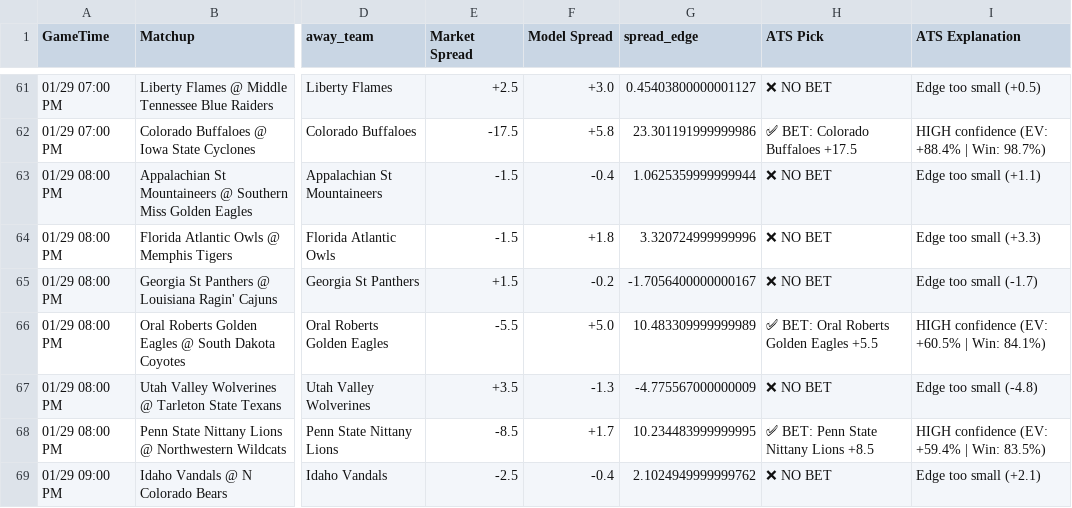
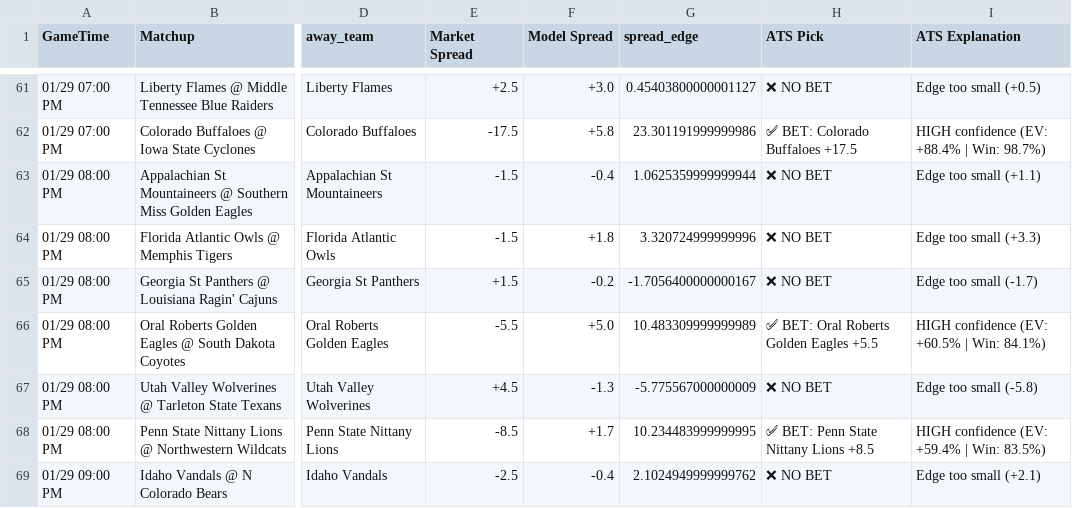
Before and after one commit to BangLetsGetIt/NBA-NCAA-Betting-Models, a CSV file: ncaa/ncaab_model_output.csv, drawn as a sheet; only a part is shown, gaps mark what is left out; the diff covers the shown part only; the diff names each change by its address in the sheet, - before the commit and + after, or states it on an @@ line.

Commit message:
Update model outputs - 2026-01-28 16:39:17

```diff
--- a/ncaa/ncaab_model_output.csv
+++ b/ncaa/ncaab_model_output.csv
-E67 (Market Spread): +3.5
+E67 (Market Spread): +4.5
-G67 (spread_edge): -4.775567000000009
+G67 (spread_edge): -5.775567000000009
-I67 (ATS Explanation): Edge too small (-4.8)
+I67 (ATS Explanation): Edge too small (-5.8)
```
Also changed, not shown: 11 edited cells elsewhere in this file, 3 other files.
